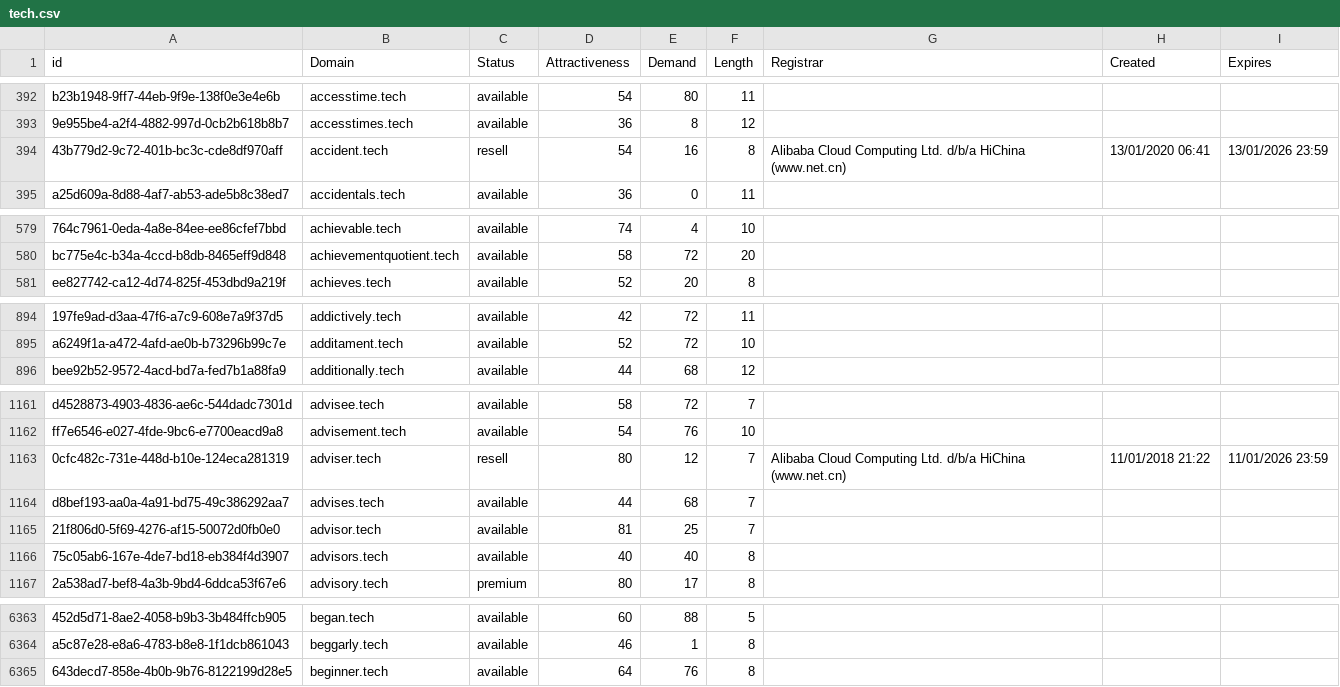
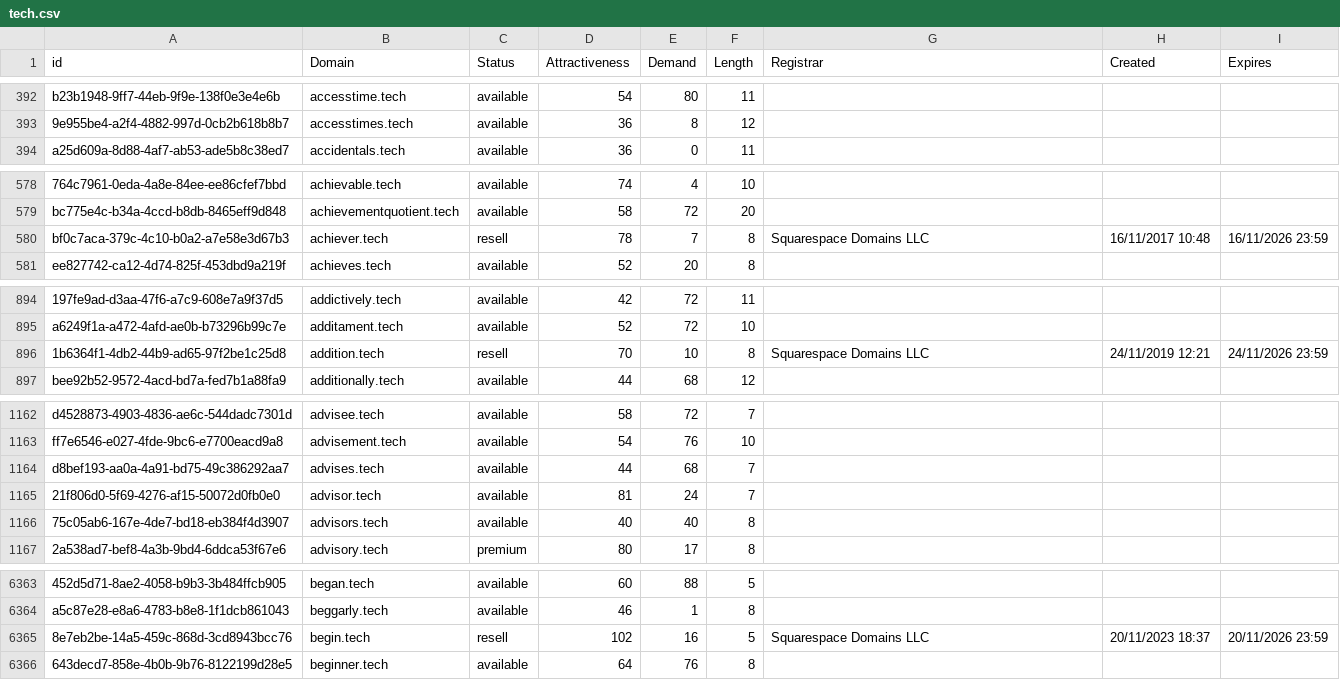
Before and after one commit to UniqueDomains/tech-oneword-domains, a CSV file: tech.csv, drawn as a sheet; only a part is shown, gaps mark what is left out; removed rows and columns are numbered as before the commit, all else as after; the diff covers the shown part only; the diff names each change by its address in the sheet, - before the commit and + after, or states it on an @@ line.

Commit message:
Domains update

```diff
--- a/tech.csv
+++ b/tech.csv
-row 394: 43b779d2-9c72-401b-bc3c-cde8df970aff | accident.tech | resell | 54 | 16 | 8 | Alibaba Cloud Computing Ltd. d/b/a HiChina (www.net.cn) | 13/01/2020 06:41 | 13/01/2026 23:59
+row 580: bf0c7aca-379c-4c10-b0a2-a7e58e3d67b3 | achiever.tech | resell | 78 | 7 | 8 | Squarespace Domains LLC | 16/11/2017 10:48 | 16/11/2026 23:59
+row 896: 1b6364f1-4db2-44b9-ad65-97f2be1c25d8 | addition.tech | resell | 70 | 10 | 8 | Squarespace Domains LLC | 24/11/2019 12:21 | 24/11/2026 23:59
-row 1163: 0cfc482c-731e-448d-b10e-124eca281319 | adviser.tech | resell | 80 | 12 | 7 | Alibaba Cloud Computing Ltd. d/b/a HiChina (www.net.cn) | 11/01/2018 21:22 | 11/01/2026 23:59
-E1165 (Demand): 25
+E1165 (Demand): 24
+row 6365: 8e7eb2be-14a5-459c-868d-3cd8943bcc76 | begin.tech | resell | 102 | 16 | 5 | Squarespace Domains LLC | 20/11/2023 18:37 | 20/11/2026 23:59
```
Also changed, not shown: 1 removed row and 73 edited cells elsewhere in this file, 2 other files.
